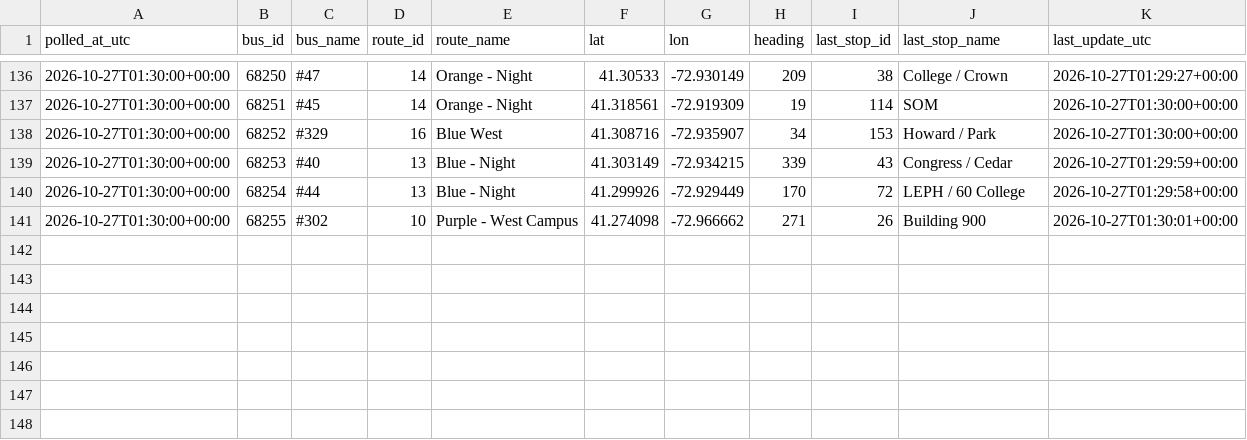
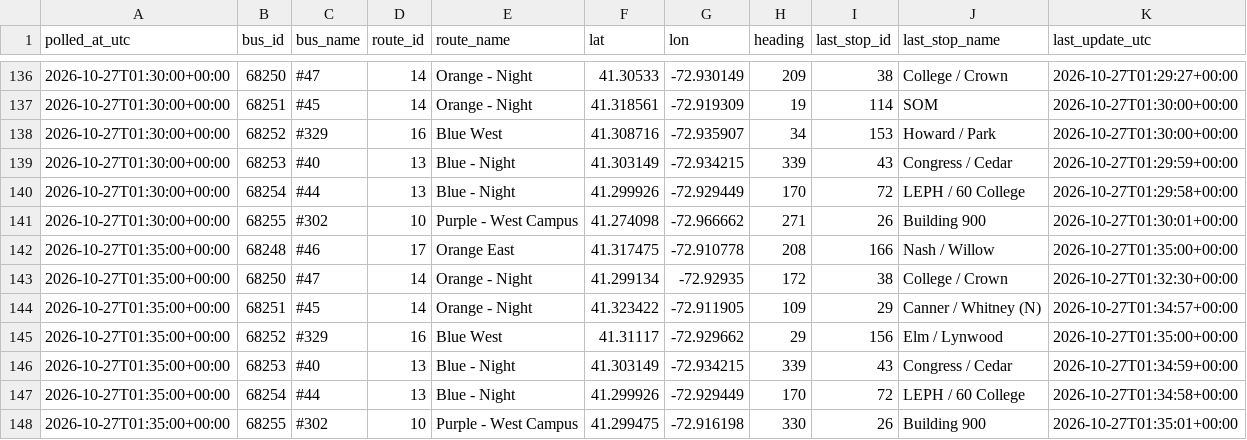
Before and after one commit to vchen017/downtowner-recorder, a CSV file: data/2026-10-27/buses.csv, drawn as a sheet; only a part is shown, gaps mark what is left out.

```diff
--- a/data/2026-10-27/buses.csv
+++ b/data/2026-10-27/buses.csv
@@ -141 +141,8 @@ polled_at_utc,bus_id,bus_name,route_id,route_name,lat,lon,heading,last_stop_id,l
 2026-10-27T01:30:00+00:00,68255,#302,10,Purple - West Campus,41.274098,-72.966662,271,26,Building 900,2026-10-27T01:30:01+00:00
+2026-10-27T01:35:00+00:00,68248,#46,17,Orange East,41.317475,-72.910778,208,166,Nash / Willow,2026-10-27T01:35:00+00:00
+2026-10-27T01:35:00+00:00,68250,#47,14,Orange - Night,41.299134,-72.92935,172,38,College / Crown,2026-10-27T01:32:30+00:00
+2026-10-27T01:35:00+00:00,68251,#45,14,Orange - Night,41.323422,-72.911905,109,29,Canner / Whitney (N),2026-10-27T01:34:57+00:00
+2026-10-27T01:35:00+00:00,68252,#329,16,Blue West,41.31117,-72.929662,29,156,Elm / Lynwood,2026-10-27T01:35:00+00:00
+2026-10-27T01:35:00+00:00,68253,#40,13,Blue - Night,41.303149,-72.934215,339,43,Congress / Cedar,2026-10-27T01:34:59+00:00
+2026-10-27T01:35:00+00:00,68254,#44,13,Blue - Night,41.299926,-72.929449,170,72,LEPH / 60 College,2026-10-27T01:34:58+00:00
+2026-10-27T01:35:00+00:00,68255,#302,10,Purple - West Campus,41.299475,-72.916198,330,26,Building 900,2026-10-27T01:35:01+00:00
```
Also changed, not shown: data/2026-10-27/announcements.csv, data/2026-10-27/route_status.csv, 1 other file.
